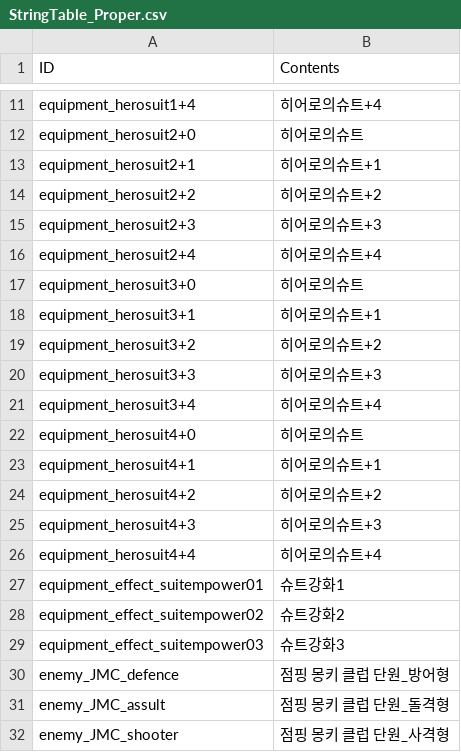
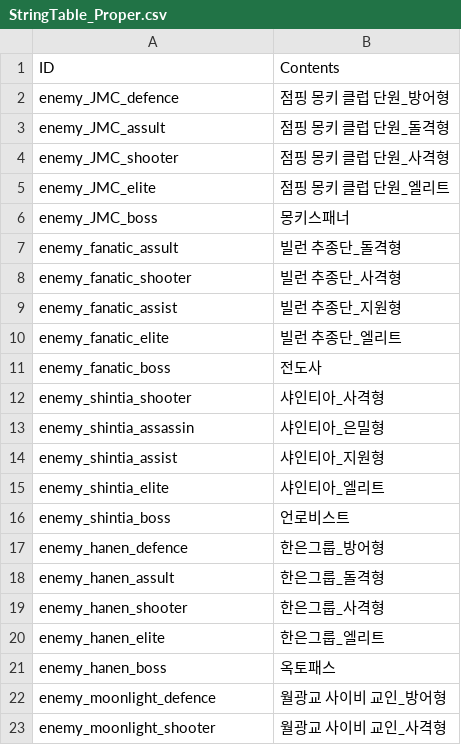
Before and after one commit to rockdo4/metacraft, a CSV file: Assets/Tables/StringTable_Proper.csv, drawn as a sheet; only a part is shown, gaps mark what is left out; the shorter side is filled out with more unchanged rows; the diff covers the shown part only; the diff names each change by its address in the sheet, - before the commit and + after, or states it on an @@ line.

```diff
--- a/Assets/Tables/StringTable_Proper.csv
+++ b/Assets/Tables/StringTable_Proper.csv
-row 11: equipment_herosuit1+4 | 히어로의슈트+4
-row 12: equipment_herosuit2+0 | 히어로의슈트
-row 13: equipment_herosuit2+1 | 히어로의슈트+1
-row 14: equipment_herosuit2+2 | 히어로의슈트+2
-row 15: equipment_herosuit2+3 | 히어로의슈트+3
-row 16: equipment_herosuit2+4 | 히어로의슈트+4
-row 17: equipment_herosuit3+0 | 히어로의슈트
-row 18: equipment_herosuit3+1 | 히어로의슈트+1
-row 19: equipment_herosuit3+2 | 히어로의슈트+2
-row 20: equipment_herosuit3+3 | 히어로의슈트+3
-row 21: equipment_herosuit3+4 | 히어로의슈트+4
-row 22: equipment_herosuit4+0 | 히어로의슈트
-row 23: equipment_herosuit4+1 | 히어로의슈트+1
-row 24: equipment_herosuit4+2 | 히어로의슈트+2
-row 25: equipment_herosuit4+3 | 히어로의슈트+3
-row 26: equipment_herosuit4+4 | 히어로의슈트+4
-row 27: equipment_effect_suitempower01 | 슈트강화1
-row 28: equipment_effect_suitempower02 | 슈트강화2
-row 29: equipment_effect_suitempower03 | 슈트강화3
```
Also changed, not shown: 15 removed rows and 12 edited cells elsewhere in this file, Assets/Tables/StringTable_Desc.csv.
